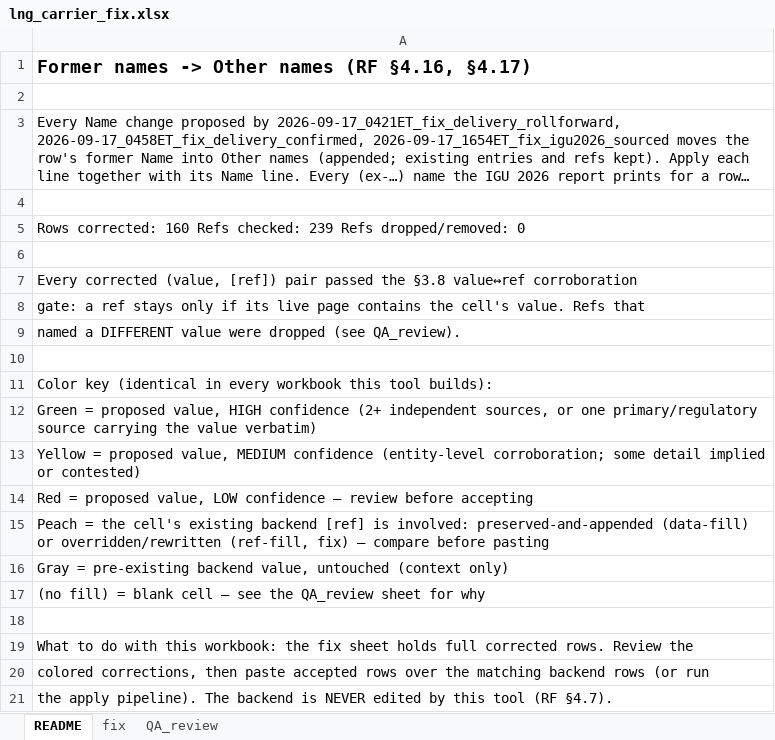
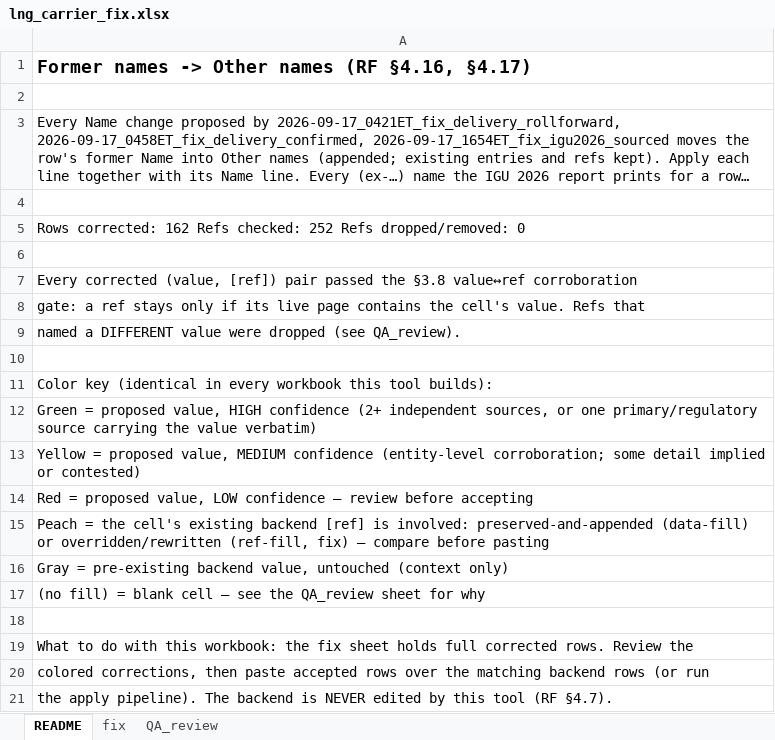
Before and after one commit to bairdlangenbrunner/lng-carriers-researcher, an Excel workbook: batches/2026-09-17_1737ET_fix_other_names_former/lng_carrier_fix.xlsx, sheet README, drawn as a sheet; long unchanged cells end in …; values as stored, in another font and other column widths than the file's, no borders; the diff names each change by its address in the sheet, - before the commit and + after, or states it on an @@ line.

Commit message:
igu sole-source names: check databases by imo, igu's name to other names unless one agrees

```diff
--- a/batches/2026-09-17_1737ET_fix_other_names_former/lng_carrier_fix.xlsx (sheet README)
+++ b/batches/2026-09-17_1737ET_fix_other_names_former/lng_carrier_fix.xlsx (sheet README)
-A5: Rows corrected: 160 Refs checked: 239 Refs dropped/removed:…
+A5: Rows corrected: 162 Refs checked: 252 Refs dropped/removed:…
```
Also changed, not shown: sheet QA_review, sheet fix, batches/2026-09-17_1654ET_fix_igu2026_sourced/lng_carrier_fix.xlsx, 19 other files.
